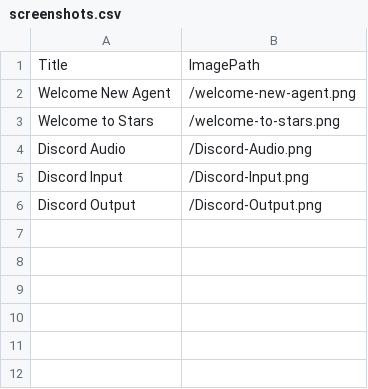
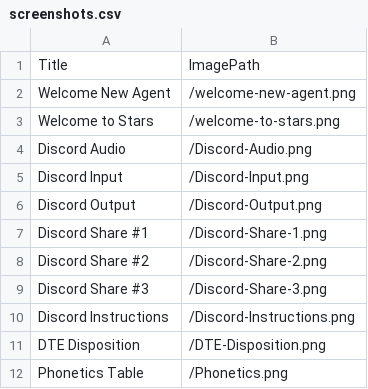
Before and after one commit to Blyshawnp/Emergent, a CSV file: backend/defaults/screenshots.csv, drawn as a sheet; the diff names each change by its address in the sheet, - before the commit and + after, or states it on an @@ line.

```diff
--- a/backend/defaults/screenshots.csv
+++ b/backend/defaults/screenshots.csv
+row 7: Discord Share #1 | /Discord-Share-1.png
+row 8: Discord Share #2 | /Discord-Share-2.png
+row 9: Discord Share #3 | /Discord-Share-3.png
+row 10: Discord Instructions | /Discord-Instructions.png
+row 11: DTE Disposition | /DTE-Disposition.png
+row 12: Phonetics Table | /Phonetics.png
```
Also changed, not shown: docs/admin-content-package/csv-tabs/callers-new.csv, 33 other files.
